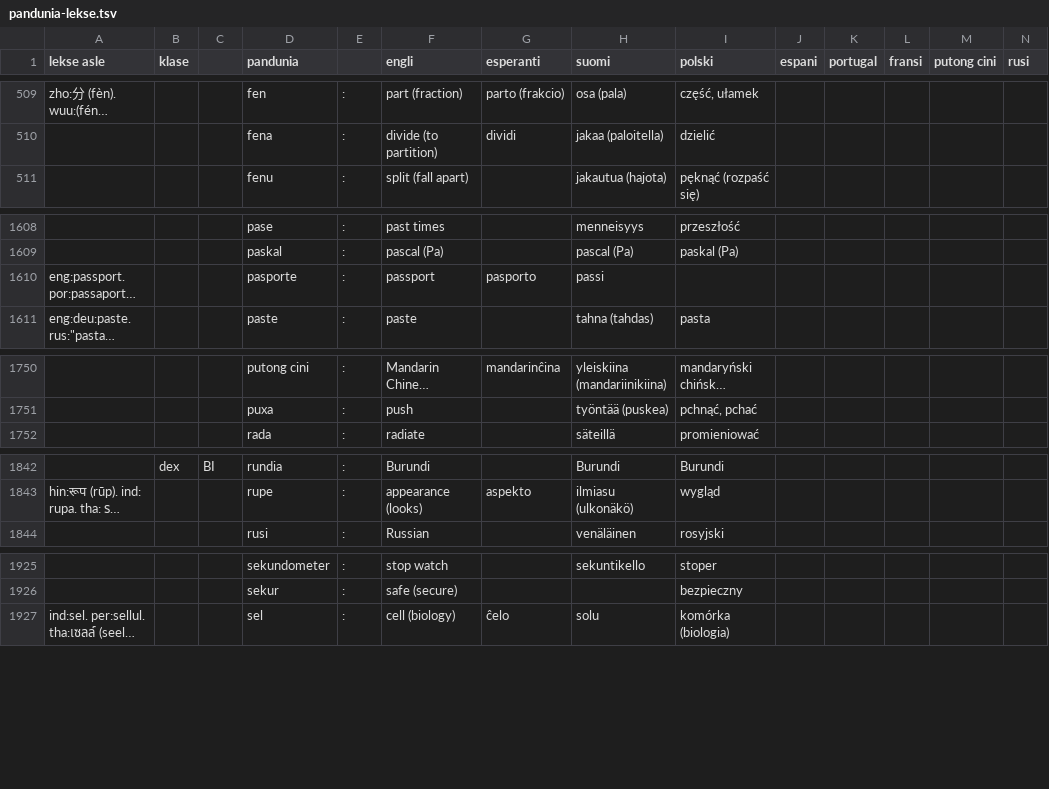
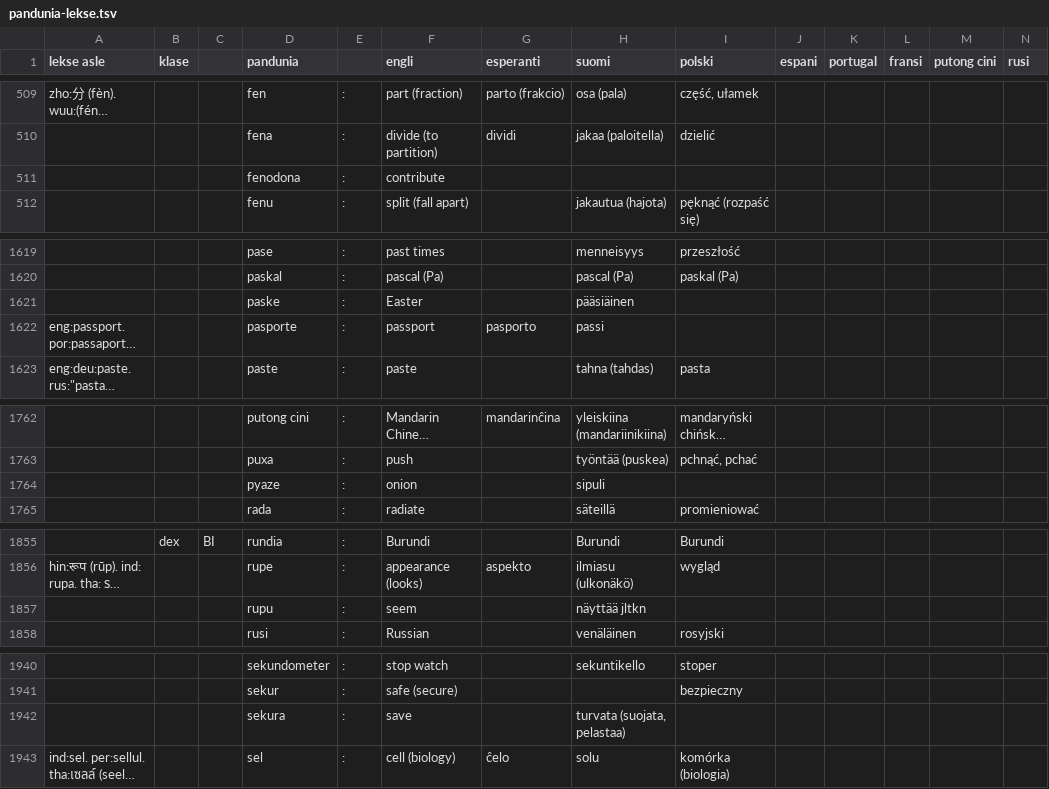
Before and after one commit to barumau/pandunia, a TSV file: pandunia-lekse.tsv, drawn as a sheet; only a part is shown, gaps mark what is left out; long unchanged cells end in …; rows hold the shown columns only; the diff covers the shown part only; the diff names each change by its address in the sheet, - before the commit and + after, or states it on an @@ line.

```diff
--- a/pandunia-lekse.tsv
+++ b/pandunia-lekse.tsv
+row 511:  |  |  | fenodona | : | contribute
+row 1621:  |  |  | paske | : | Easter |  | pääsiäinen
+row 1764:  |  |  | pyaze | : | onion |  | sipuli
+row 1857:  |  |  | rupu | : | seem |  | näyttää jltkn
+row 1942:  |  |  | sekura | : | save |  | turvata (suojata, pelastaa)
```
Also changed, not shown: 12 added rows, 4 removed rows and 4 edited cells elsewhere in this file, 13 other files.
